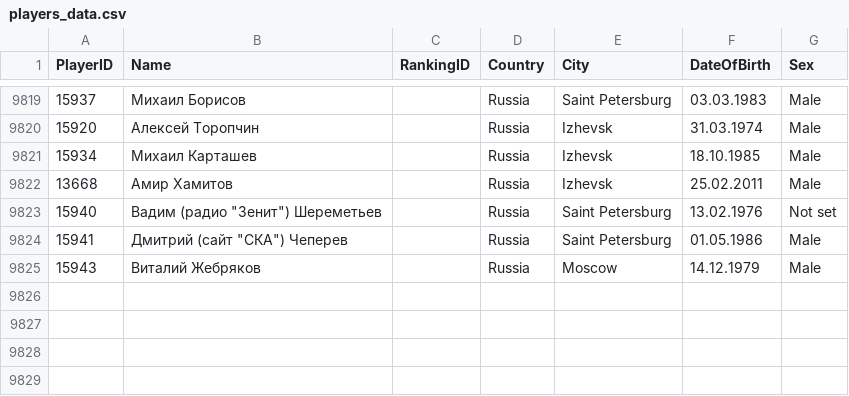
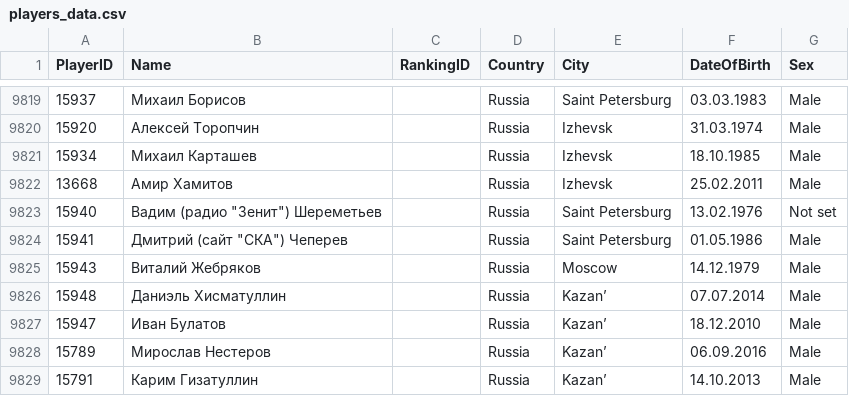
Before and after one commit to amundfylling/Scorpion-Scraper-2.0, a CSV file: data/players_data.csv, drawn as a sheet; only a part is shown, gaps mark what is left out.

```diff
--- a/data/players_data.csv
+++ b/data/players_data.csv
@@ -9825 +9825,5 @@
 15943,Виталий Жебряков,,Russia,Moscow,14.12.1979,Male
+15948,Даниэль Хисматуллин,,Russia,Kazan’,07.07.2014,Male
+15947,Иван Булатов,,Russia,Kazan’,18.12.2010,Male
+15789,Мирослав Нестеров,,Russia,Kazan’,06.09.2016,Male
+15791,Карим Гизатуллин,,Russia,Kazan’,14.10.2013,Male
```
Also changed, not shown: data/tournament_data.csv, 1 other file.
